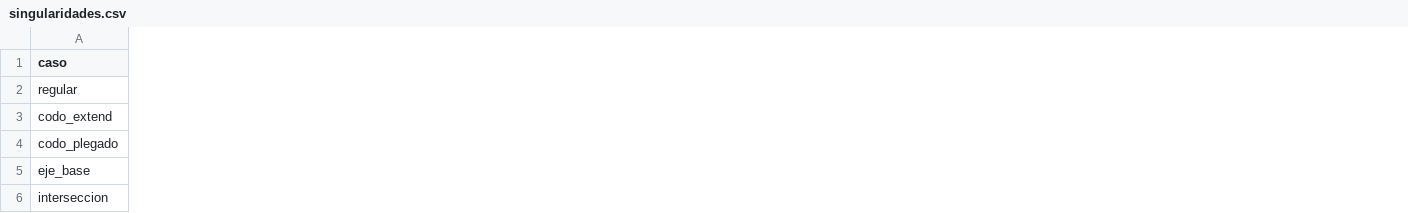
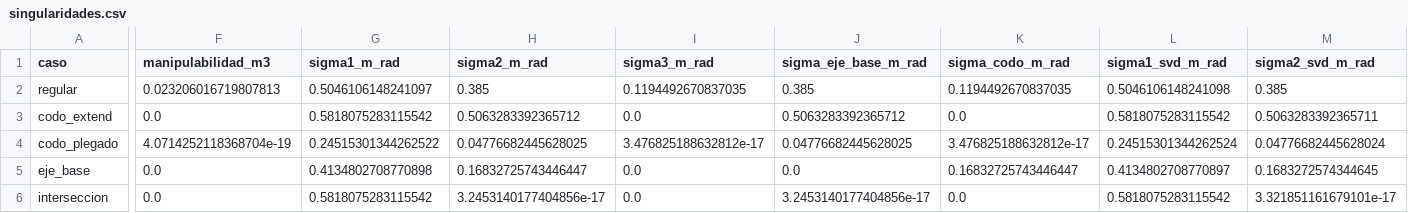
Before and after one commit to melissaaylasb-sudo/ramzy-3r-python-grupo-3, a CSV file: resultados/singularidades.csv, drawn as a sheet; only a part is shown, gaps mark what is left out; the diff covers the shown part only; the diff names each change by its address in the sheet, - before the commit and + after, or states it on an @@ line.

Commit message:
feat: agregar detalles de  singularidades

```diff
--- a/resultados/singularidades.csv
+++ b/resultados/singularidades.csv
+column F (manipulabilidad_m3), rows 2-6: 0.023206016719807813 | 0.0 | 4.0714252118368704e-19 | 0.0 | 0.0
+column G (sigma1_m_rad), rows 2-6: 0.5046106148241097 | 0.5818075283115542 | 0.24515301344262522 | 0.4134802708770898 | 0.5818075283115542
+column H (sigma2_m_rad), rows 2-6: 0.385 | 0.5063283392365712 | 0.04776682445628025 | 0.16832725743446447 | 3.2453140177404856e-17
+column I (sigma3_m_rad), rows 2-6: 0.1194492670837035 | 0.0 | 3.476825188632812e-17 | 0.0 | 0.0
+column J (sigma_eje_base_m_rad), rows 2-6: 0.385 | 0.5063283392365712 | 0.04776682445628025 | 0.0 | 3.2453140177404856e-17
+column K (sigma_codo_m_rad), rows 2-6: 0.1194492670837035 | 0.0 | 3.476825188632812e-17 | 0.16832725743446447 | 0.0
+column L (sigma1_svd_m_rad), rows 2-6: 0.5046106148241098 | 0.5818075283115542 | 0.24515301344262524 | 0.4134802708770897 | 0.5818075283115542
+column M (sigma2_svd_m_rad), rows 2-6: 0.385 | 0.5063283392365711 | 0.04776682445628024 | 0.1683272574344645 | 3.321851161679101e-17
```
Also changed, not shown: 4 added columns, 3 removed columns and 2 edited cells elsewhere in this file, resultados/control_near_singular_bias_dls.csv, resultados/control_near_singular_bias_pinv.csv, 28 other files.
